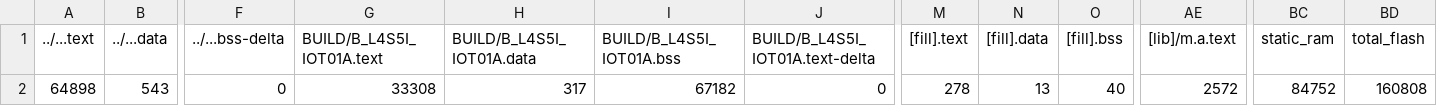
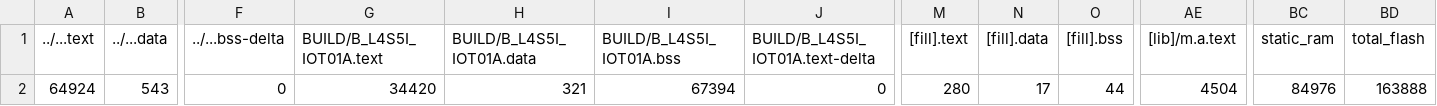
Before and after one commit to evelyn655/hw3, a CSV file: hw3/BUILD/B_L4S5I_IOT01A/GCC_ARM/hw3_map.csv, drawn as a sheet; only a part is shown, gaps mark what is left out; the diff names each change by its address in the sheet, - before the commit and + after, or states it on an @@ line.

```diff
--- a/hw3/BUILD/B_L4S5I_IOT01A/GCC_ARM/hw3_map.csv
+++ b/hw3/BUILD/B_L4S5I_IOT01A/GCC_ARM/hw3_map.csv
-A2 (../...text): 64898
+A2 (../...text): 64924
-G2 (BUILD/B_L4S5I_IOT01A.text): 33308
+G2 (BUILD/B_L4S5I_IOT01A.text): 34420
-H2 (BUILD/B_L4S5I_IOT01A.data): 317
+H2 (BUILD/B_L4S5I_IOT01A.data): 321
-I2 (BUILD/B_L4S5I_IOT01A.bss): 67182
+I2 (BUILD/B_L4S5I_IOT01A.bss): 67394
-M2 ([fill].text): 278
+M2 ([fill].text): 280
-N2 ([fill].data): 13
+N2 ([fill].data): 17
-O2 ([fill].bss): 40
+O2 ([fill].bss): 44
-AE2 ([lib]/m.a.text): 2572
+AE2 ([lib]/m.a.text): 4504
-BC2 (static_ram): 84752
+BC2 (static_ram): 84976
-BD2 (total_flash): 160808
+BD2 (total_flash): 163888
```
Also changed, not shown: 9 other files.
